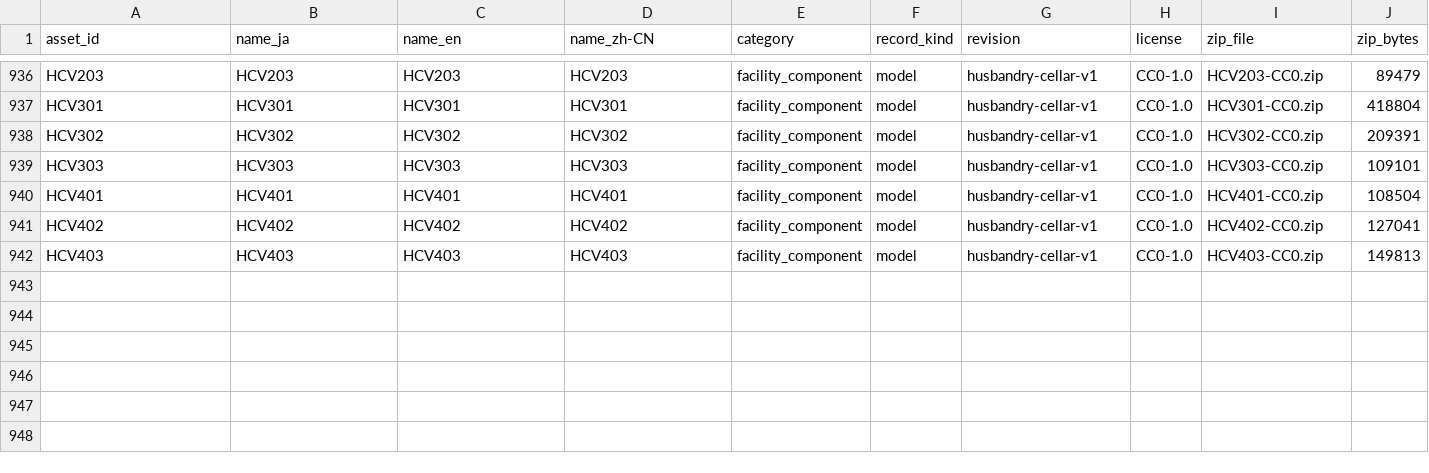
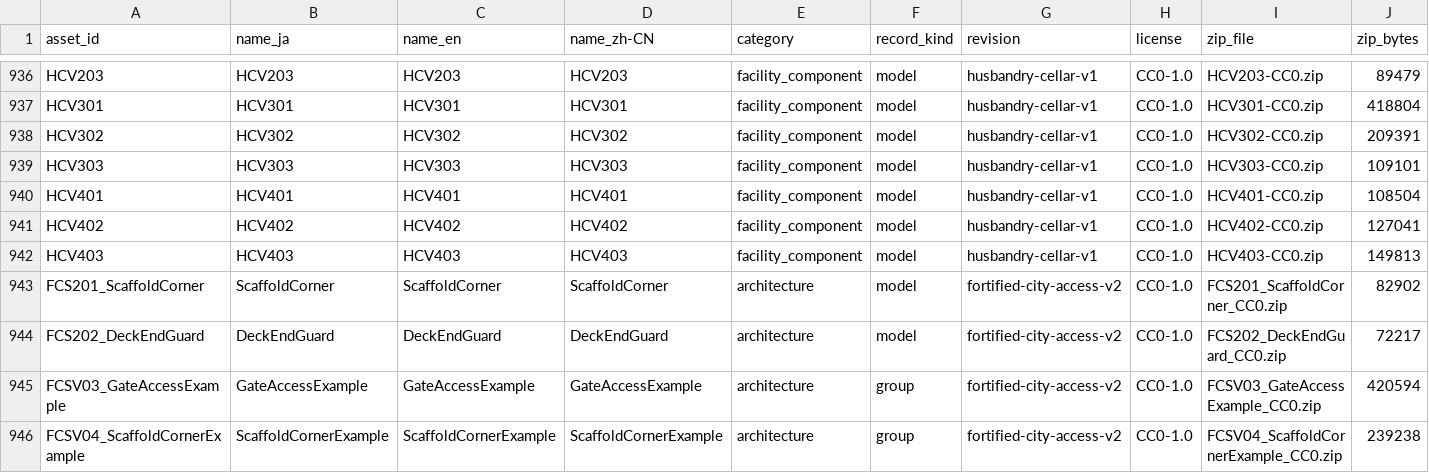
Before and after one commit to k3peta/tales-on-a-table, a CSV file: catalog.csv, drawn as a sheet; only a part is shown, gaps mark what is left out; rows hold the shown columns only; the diff names each change by its address in the sheet, - before the commit and + after, or states it on an @@ line.

Commit message:
Publish access components and examples with gate revision

```diff
--- a/catalog.csv
+++ b/catalog.csv
+row 943: FCS201_ScaffoldCorner | ScaffoldCorner | ScaffoldCorner | ScaffoldCorner | architecture | model | fortified-city-access-v2 | CC0-1.0 | FCS201_ScaffoldCorner_CC0.zip | 82902
+row 944: FCS202_DeckEndGuard | DeckEndGuard | DeckEndGuard | DeckEndGuard | architecture | model | fortified-city-access-v2 | CC0-1.0 | FCS202_DeckEndGuard_CC0.zip | 72217
+row 945: FCSV03_GateAccessExample | GateAccessExample | GateAccessExample | GateAccessExample | architecture | group | fortified-city-access-v2 | CC0-1.0 | FCSV03_GateAccessExample_CC0.zip | 420594
+row 946: FCSV04_ScaffoldCornerExample | ScaffoldCornerExample | ScaffoldCornerExample | ScaffoldCornerExample | architecture | group | fortified-city-access-v2 | CC0-1.0 | FCSV04_ScaffoldCornerExample_CC0.zip | 239238
```
Also changed, not shown: 15 other files.
